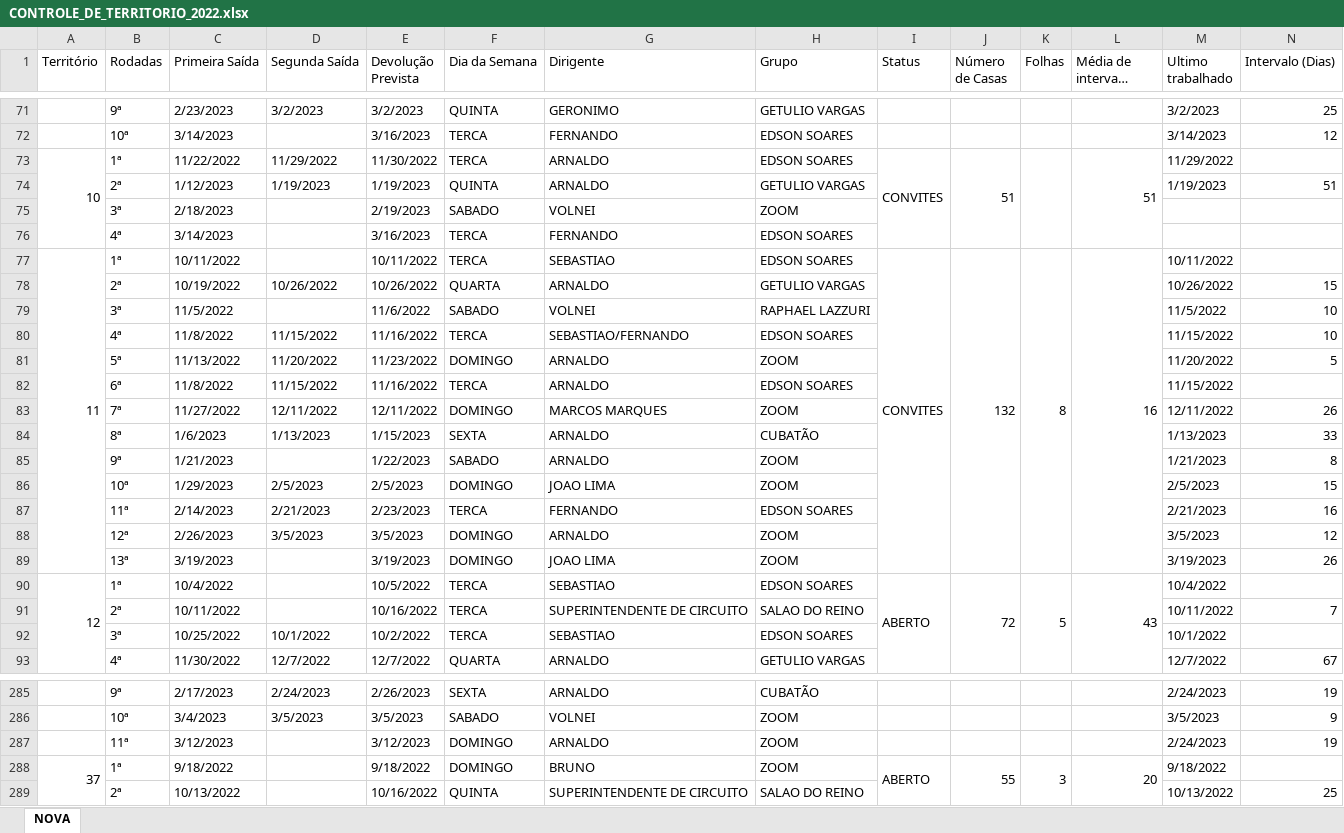
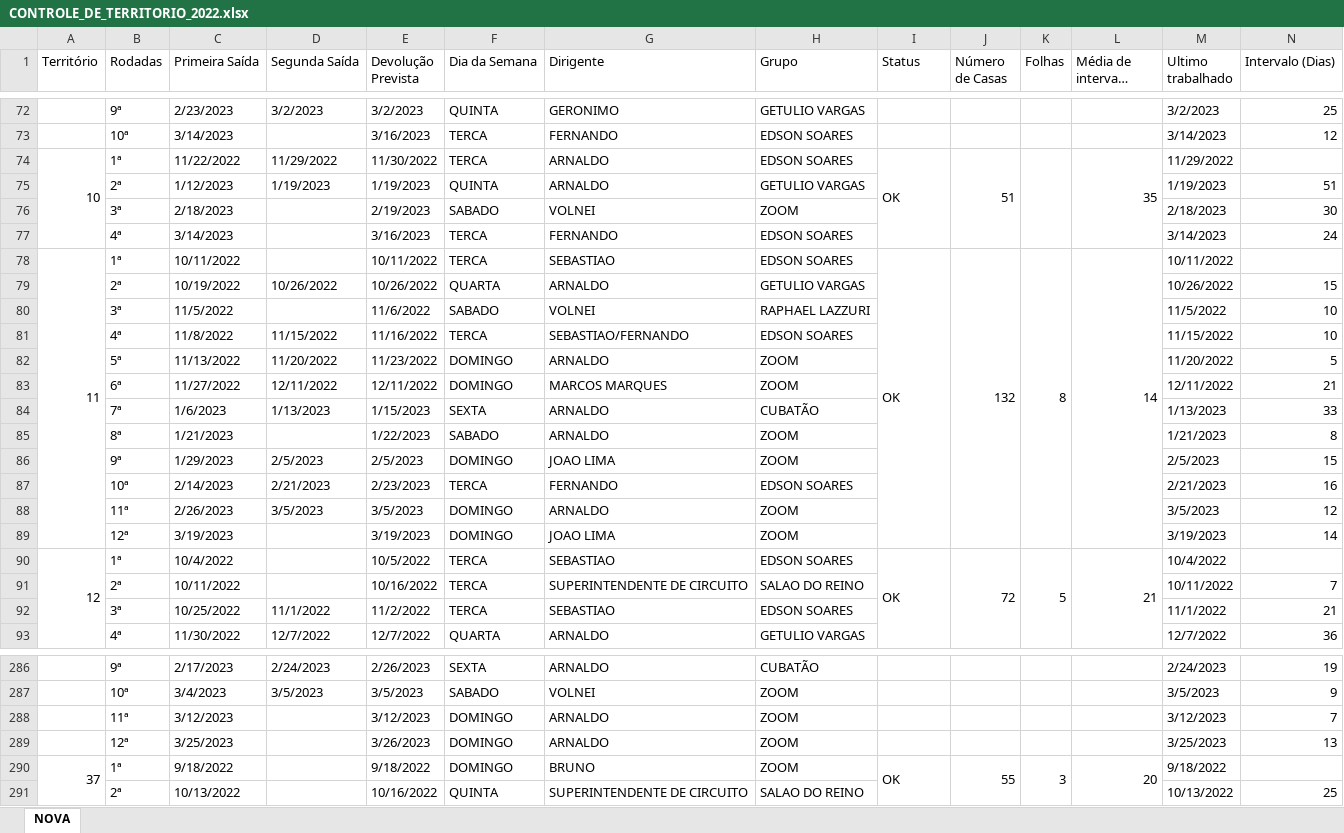
Before and after one commit to phchortolani/controle-territorio, an Excel workbook: sheet/CONTROLE_DE_TERRITORIO_2022.xlsx, sheet NOVA, drawn as a sheet; only a part is shown, gaps mark what is left out; long unchanged cells end in …; values as stored, in another font and other column widths than the file's, no cell formats; removed rows and columns are numbered as before the commit, all else as after; the diff covers the shown part only; the diff names each change by its address in the sheet, - before the commit and + after, or states it on an @@ line.

```diff
--- a/sheet/CONTROLE_DE_TERRITORIO_2022.xlsx (sheet NOVA)
+++ b/sheet/CONTROLE_DE_TERRITORIO_2022.xlsx (sheet NOVA)
-I74 (Status): CONVITES
+I74 (Status): OK
-L74 (Média de intervalo (dias)): 51
+L74 (Média de intervalo (dias)): 35
-M76 (Ultimo trabalhado): (empty)
+M76 (Ultimo trabalhado): 2/18/2023
-N76 (Intervalo (Dias)): (empty)
+N76 (Intervalo (Dias)): 30
-M77 (Ultimo trabalhado): (empty)
+M77 (Ultimo trabalhado): 3/14/2023
-N77 (Intervalo (Dias)): (empty)
+N77 (Intervalo (Dias)): 24
-I78 (Status): CONVITES
+I78 (Status): OK
-L78 (Média de intervalo (dias)): 16
+L78 (Média de intervalo (dias)): 14
-row 82:  | 6ª | 11/8/2022 | 11/15/2022 | 11/16/2022 | TERCA | ARNALDO | EDSON SOARES |  |  |  |  | 11/15/2022
-B83 (Rodadas): 7ª
+B83 (Rodadas): 6ª
-N83 (Intervalo (Dias)): 26
+N83 (Intervalo (Dias)): 21
-B84 (Rodadas): 8ª
+B84 (Rodadas): 7ª
-B85 (Rodadas): 9ª
+B85 (Rodadas): 8ª
-B86 (Rodadas): 10ª
+B86 (Rodadas): 9ª
-B87 (Rodadas): 11ª
+B87 (Rodadas): 10ª
-B88 (Rodadas): 12ª
+B88 (Rodadas): 11ª
-B89 (Rodadas): 13ª
+B89 (Rodadas): 12ª
-N89 (Intervalo (Dias)): 26
+N89 (Intervalo (Dias)): 14
-I90 (Status): ABERTO
+I90 (Status): OK
-L90 (Média de intervalo (dias)): 43
+L90 (Média de intervalo (dias)): 21
-D92 (Segunda Saída): 10/1/2022
+D92 (Segunda Saída): 11/1/2022
-E92 (Devolução Prevista): 10/2/2022
+E92 (Devolução Prevista): 11/2/2022
-M92 (Ultimo trabalhado): 10/1/2022
+M92 (Ultimo trabalhado): 11/1/2022
-N92 (Intervalo (Dias)): (empty)
+N92 (Intervalo (Dias)): 21
-N93 (Intervalo (Dias)): 67
+N93 (Intervalo (Dias)): 36
-M288 (Ultimo trabalhado): 2/24/2023
+M288 (Ultimo trabalhado): 3/12/2023
-N288 (Intervalo (Dias)): 19
+N288 (Intervalo (Dias)): 7
+row 289:  | 12ª | 3/25/2023 |  | 3/26/2023 | DOMINGO | ARNALDO | ZOOM |  |  |  |  | 3/25/2023 | 13
-I290 (Status): ABERTO
+I290 (Status): OK
```
Also changed, not shown: 5 added rows, 3 removed rows and 190 edited cells elsewhere in this sheet, cell formats, formulas that keep their value, 4 other files.
